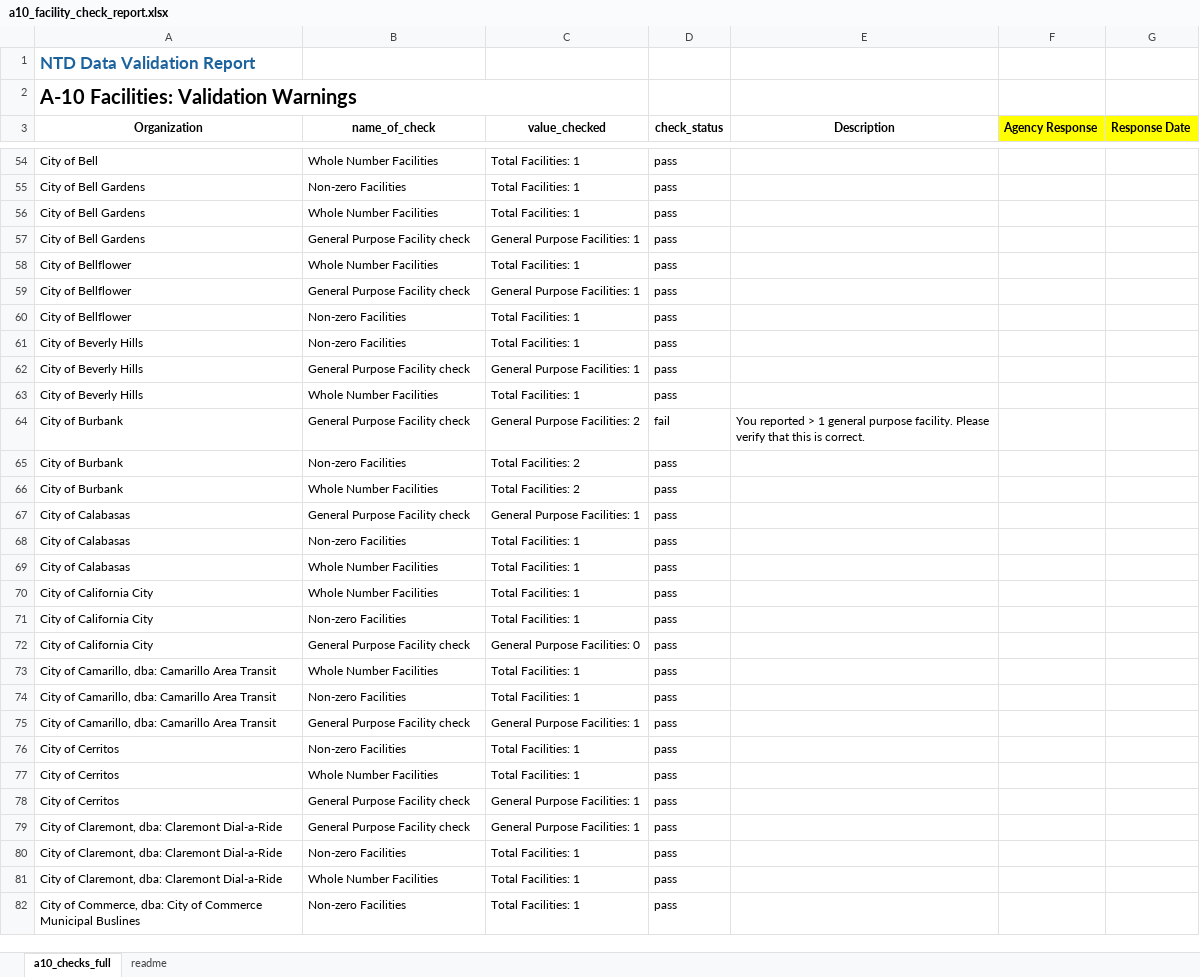
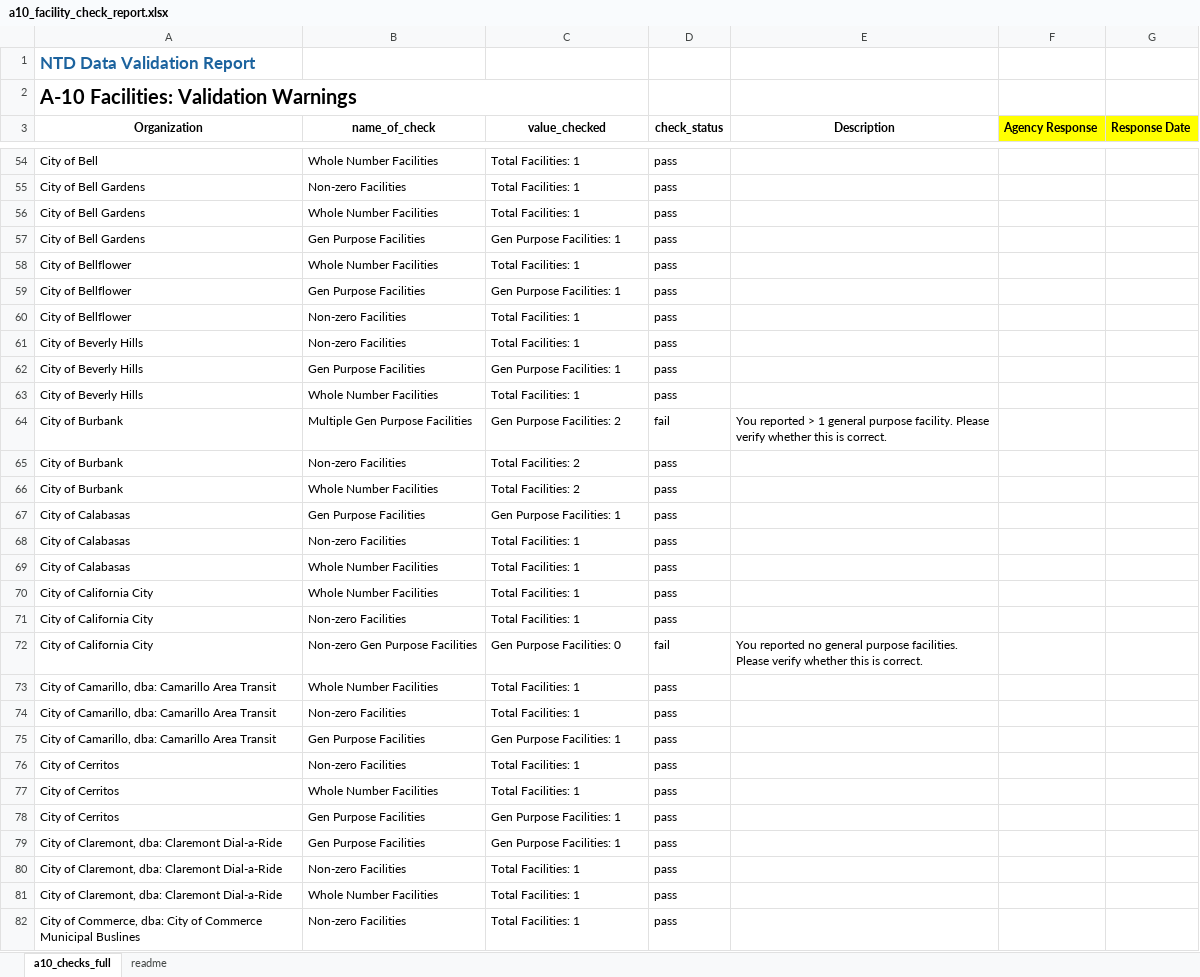
Before and after one commit to cal-itp/ntd-modernization, an Excel workbook: validation_tool/reports/a10_facility_check_report.xlsx, sheet a10_checks_full, drawn as a sheet; only a part is shown, gaps mark what is left out; values as stored, in another font and other column widths than the file's, no borders; the diff covers the shown part only; the diff names each change by its address in the sheet, - before the commit and + after, or states it on an @@ line.

Commit message:
add prior yr checks to facilities data

```diff
--- a/validation_tool/reports/a10_facility_check_report.xlsx (sheet a10_checks_full)
+++ b/validation_tool/reports/a10_facility_check_report.xlsx (sheet a10_checks_full)
-B57 (name_of_check): General Purpose Facility check
+B57 (name_of_check): Gen Purpose Facilities
-C57 (value_checked): General Purpose Facilities: 1
+C57 (value_checked): Gen Purpose Facilities: 1
-B59 (name_of_check): General Purpose Facility check
+B59 (name_of_check): Gen Purpose Facilities
-C59 (value_checked): General Purpose Facilities: 1
+C59 (value_checked): Gen Purpose Facilities: 1
-B62 (name_of_check): General Purpose Facility check
+B62 (name_of_check): Gen Purpose Facilities
-C62 (value_checked): General Purpose Facilities: 1
+C62 (value_checked): Gen Purpose Facilities: 1
-B64 (name_of_check): General Purpose Facility check
+B64 (name_of_check): Multiple Gen Purpose Facilities
-C64 (value_checked): General Purpose Facilities: 2
+C64 (value_checked): Gen Purpose Facilities: 2
-E64 (Description): …Please verify that this is…
+E64 (Description): …Please verify whether this is…
-B67 (name_of_check): General Purpose Facility check
+B67 (name_of_check): Gen Purpose Facilities
-C67 (value_checked): General Purpose Facilities: 1
+C67 (value_checked): Gen Purpose Facilities: 1
-B72 (name_of_check): General Purpose Facility check
+B72 (name_of_check): Non-zero Gen Purpose Facilities
-C72 (value_checked): General Purpose Facilities: 0
+C72 (value_checked): Gen Purpose Facilities: 0
-D72 (check_status): pass
+D72 (check_status): fail
-E72 (Description): (empty)
+E72 (Description): You reported no general purpose facilities. Please verify whether this is correct.
-B75 (name_of_check): General Purpose Facility check
+B75 (name_of_check): Gen Purpose Facilities
-C75 (value_checked): General Purpose Facilities: 1
+C75 (value_checked): Gen Purpose Facilities: 1
-B78:B79 (name_of_check): General Purpose Facility check
+B78:B79 (name_of_check): Gen Purpose Facilities
-C78:C79 (value_checked): General Purpose Facilities: 1
+C78:C79 (value_checked): Gen Purpose Facilities: 1
```
Also changed, not shown: 422 edited cells elsewhere in this sheet, 6 other files.
